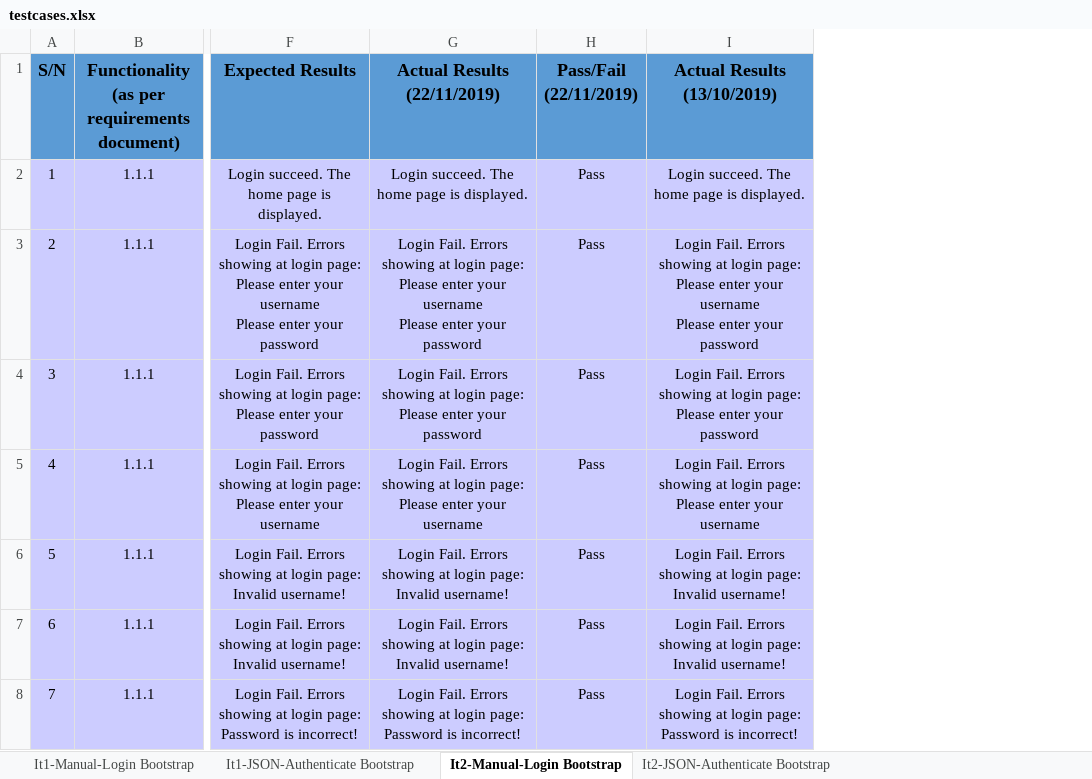
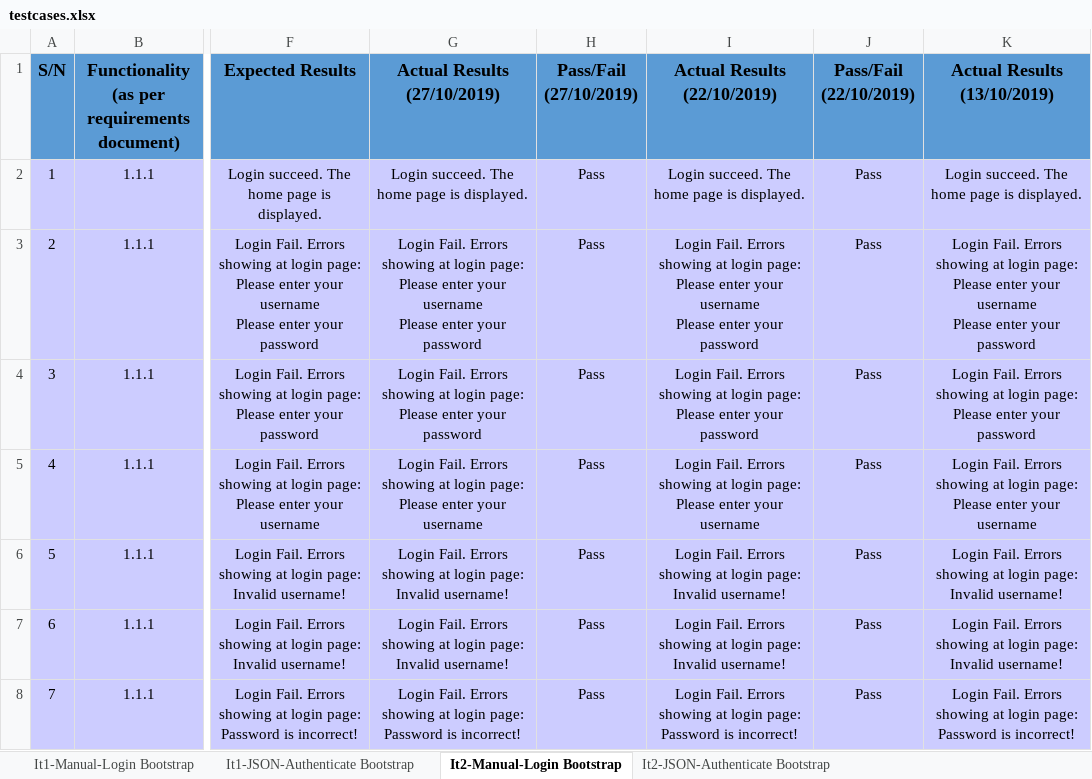
Before and after one commit to lifuhuang97/course-bidding-system, an Excel workbook: testing/testcases.xlsx, sheet It2-Manual-Login Bootstrap, drawn as a sheet; only a part is shown, gaps mark what is left out; values as stored, in another font and other column widths than the file's, no borders; ↵ is a line break in a cell; the diff covers the shown part only; the diff names each change by its address in the sheet, - before the commit and + after, or states it on an @@ line.

```diff
--- a/testing/testcases.xlsx (sheet It2-Manual-Login Bootstrap)
+++ b/testing/testcases.xlsx (sheet It2-Manual-Login Bootstrap)
+column I (Actual Results (22/10/2019)), rows 2-8: Login succeed. The home page is displayed. | Login Fail. Errors showing at login page: ↵ Please enter your username ↵ Please enter your password | Login Fail. Errors showing at login page: ↵ Please enter your password | Login Fail. Errors showing at login page: ↵ Please enter your username | Login Fail. Errors showing at login page: ↵ Invalid username! | Login Fail. Errors showing at login page: ↵ Invalid username! | Login Fail. Errors showing at login page: ↵ Password is incorrect!
+column J (Pass/Fail (22/10/2019)), rows 2-8: all Pass
-G1: Actual Results ↵ (22/11/2019)
+G1: Actual Results ↵ (27/10/2019)
-H1: Pass/Fail ↵ (22/11/2019)
+H1: Pass/Fail ↵ (27/10/2019)
```
Also changed, not shown: 19 edited cells elsewhere in this sheet, sheet It2-JSON-Authenticate Bootstrap, metrics/bm.xlsx.
